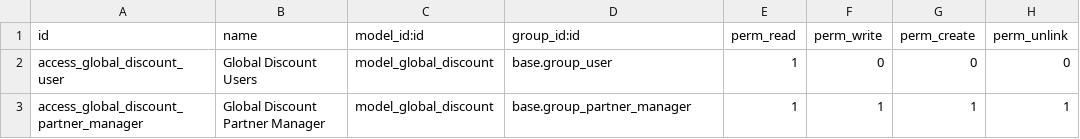
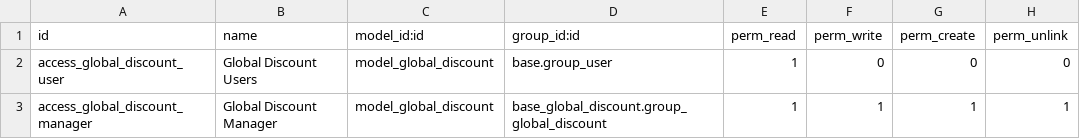
Before and after one commit to OCA/server-backend, a CSV file: base_global_discount/security/ir.model.access.csv, drawn as a sheet.

Commit message:
[IMP] base_global_discount: add specific security group
This way, it will be easier to decide who can set discount or not. The
current group scope is too broad.

[UPD] Update base_global_discount.pot

```diff
--- a/base_global_discount/security/ir.model.access.csv
+++ b/base_global_discount/security/ir.model.access.csv
@@ -2,2 +2,2 @@ id,name,model_id:id,group_id:id,perm_read,perm_write,perm_create,perm_unlink
 access_global_discount_user,Global Discount Users,model_global_discount,base.group_user,1,0,0,0
-access_global_discount_partner_manager,Global Discount Partner Manager,model_global_discount,base.group_partner_manager,1,1,1,1
+access_global_discount_manager,Global Discount Manager,model_global_discount,base_global_discount.group_global_discount,1,1,1,1
```
Also changed, not shown: 9 other files.
